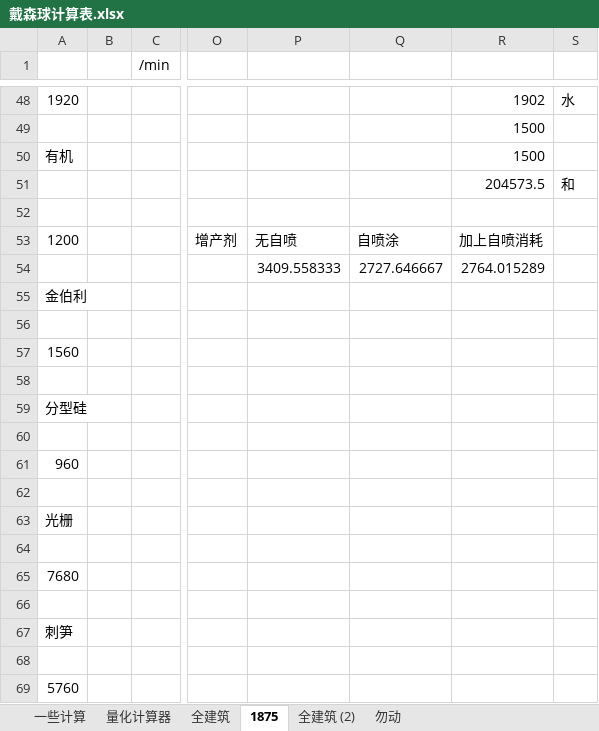
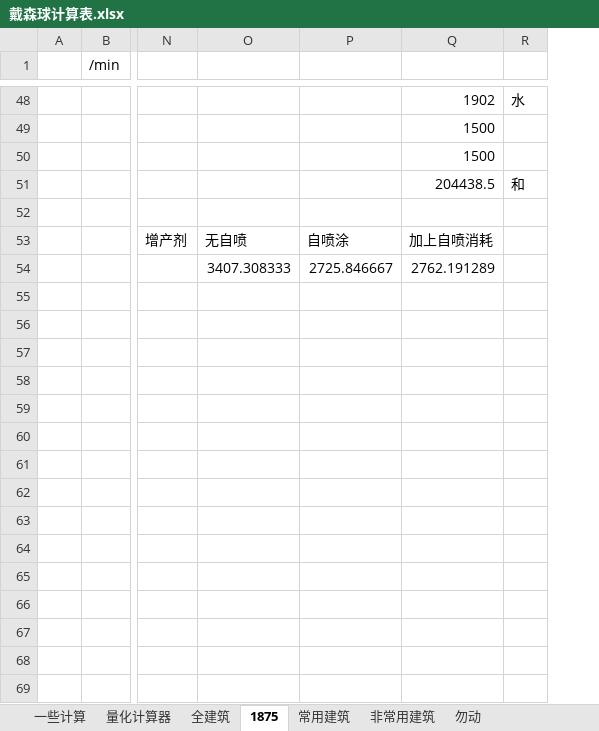
Before and after one commit to HCKxv/DSP-Blueprint-of-HCK, an Excel workbook: 戴森球计算表.xlsx, sheet 1875, drawn as a sheet; only a part is shown, gaps mark what is left out; values as stored, in another font and other column widths than the file's, no borders; removed rows and columns are numbered as before the commit, all else as after; rows hold the shown columns only; the diff covers the shown part only; the diff names each change by its address in the sheet, - before the commit and + after, or states it on an @@ line.

```diff
--- a/戴森球计算表.xlsx (sheet 1875)
+++ b/戴森球计算表.xlsx (sheet 1875)
-sheet tab: 全建筑 (2)
+sheet tab: 常用建筑
+sheet tab: 非常用建筑
-column A, rows 48-53: 1920 |  | 有机 |  |  | 1200; row 55: 金伯利
-Q51: 204573.5
+Q51: 204438.5
-row 54:  |  |  |  | 3409.558333 | 2727.646667 | 2764.015289
-O54: (empty)
+O54: 3407.308333
-P54: (empty)
+P54: 2725.846667
-Q54: (empty)
+Q54: 2762.191289
-row 56: (empty)
-row 57: 1560
-row 58: (empty)
-row 59: 分型硅
-row 60: (empty)
-row 61: 960
-row 62: (empty)
-row 63: 光栅
-row 64: (empty)
-row 65: 7680
-row 66: (empty)
-row 67: 刺笋
-row 68: (empty)
-row 69: 5760
```
Also changed, not shown: 12 removed rows and 14 edited cells elsewhere in this sheet, sheet 全建筑, formulas that keep their value.
